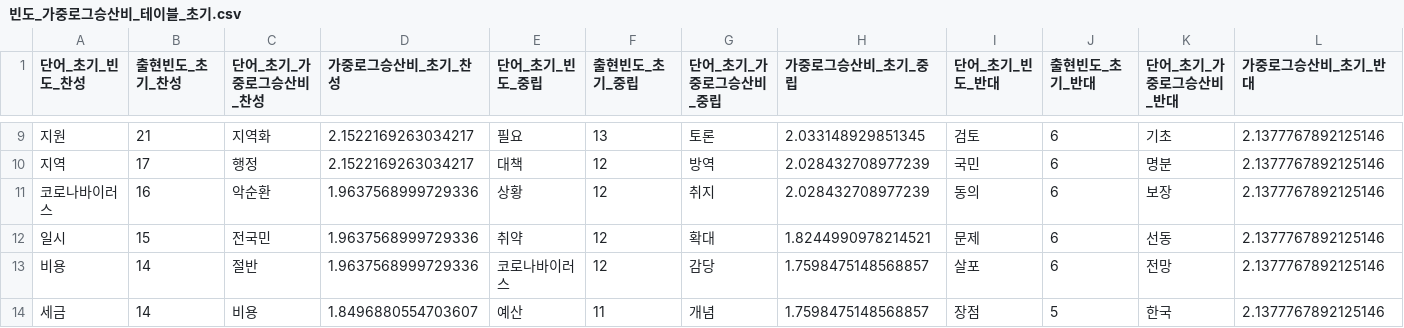
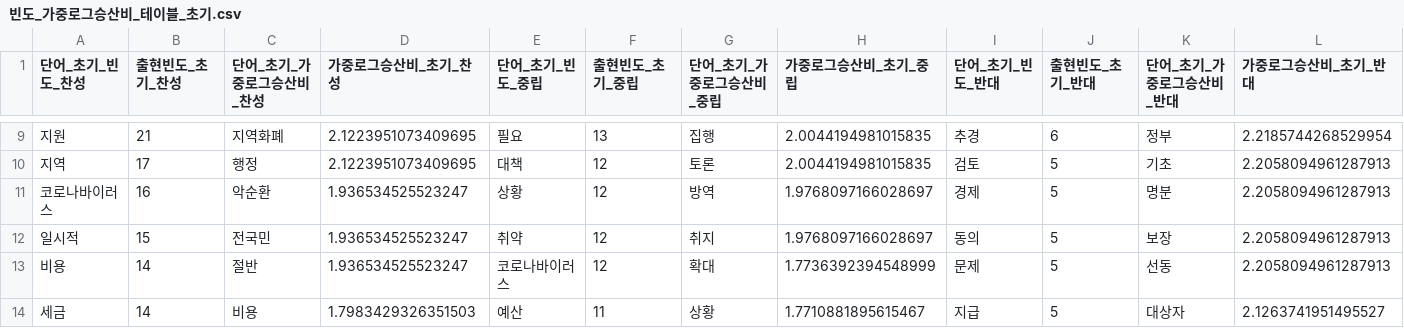
Before and after one commit to kjsang/discourse.rf, a CSV file: textmining/빈도_가중로그승산비_테이블_초기.csv, drawn as a sheet; only a part is shown, gaps mark what is left out; the diff covers the shown part only.

```diff
--- a/textmining/빈도_가중로그승산비_테이블_초기.csv
+++ b/textmining/빈도_가중로그승산비_테이블_초기.csv
@@ -9,6 +9,6 @@
-지원,21,지역화,2.1522169263034217,필요,13,토론,2.033148929851345,검토,6,기초,2.1377767892125146
-지역,17,행정,2.1522169263034217,대책,12,방역,2.028432708977239,국민,6,명분,2.1377767892125146
-코로나바이러스,16,악순환,1.9637568999729336,상황,12,취지,2.028432708977239,동의,6,보장,2.1377767892125146
-일시,15,전국민,1.9637568999729336,취약,12,확대,1.8244990978214521,문제,6,선동,2.1377767892125146
-비용,14,절반,1.9637568999729336,코로나바이러스,12,감당,1.7598475148568857,살포,6,전망,2.1377767892125146
-세금,14,비용,1.8496880554703607,예산,11,개념,1.7598475148568857,장점,5,한국,2.1377767892125146
+지원,21,지역화폐,2.1223951073409695,필요,13,집행,2.0044194981015835,추경,6,정부,2.2185744268529954
+지역,17,행정,2.1223951073409695,대책,12,토론,2.0044194981015835,검토,5,기초,2.2058094961287913
+코로나바이러스,16,악순환,1.936534525523247,상황,12,방역,1.9768097166028697,경제,5,명분,2.2058094961287913
+일시적,15,전국민,1.936534525523247,취약,12,취지,1.9768097166028697,동의,5,보장,2.2058094961287913
+비용,14,절반,1.936534525523247,코로나바이러스,12,확대,1.7736392394548999,문제,5,선동,2.2058094961287913
+세금,14,비용,1.7983429326351503,예산,11,상황,1.7710881895615467,지급,5,대상자,2.1263741951495527
```
Also changed, not shown: 84 edited cells elsewhere in this file, textmining/data.csv, textmining/network.csv, 3 other files.
